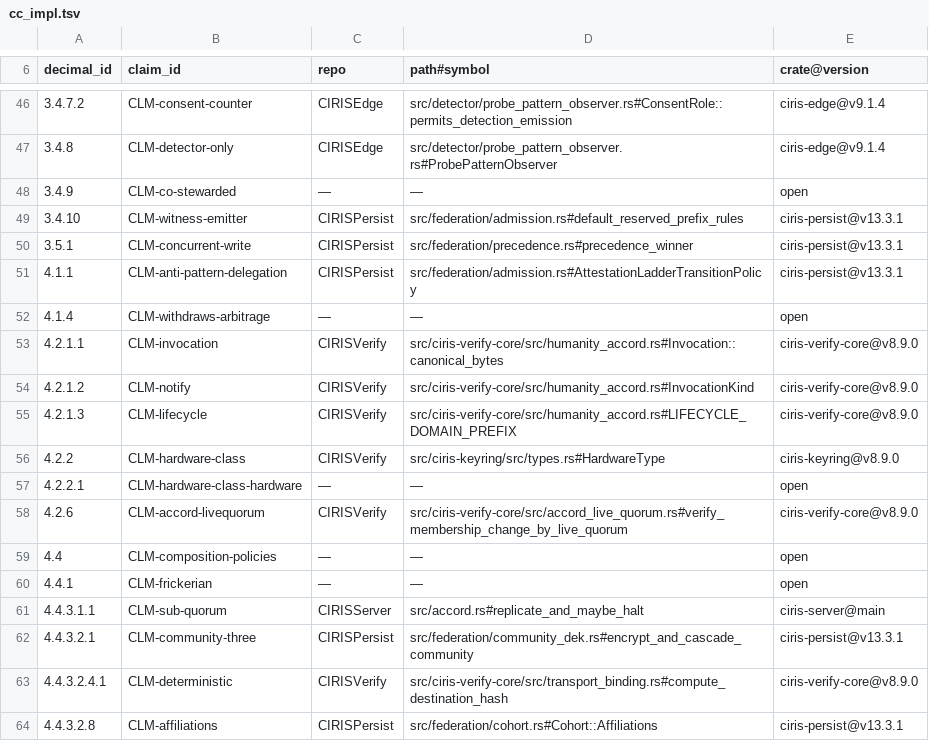
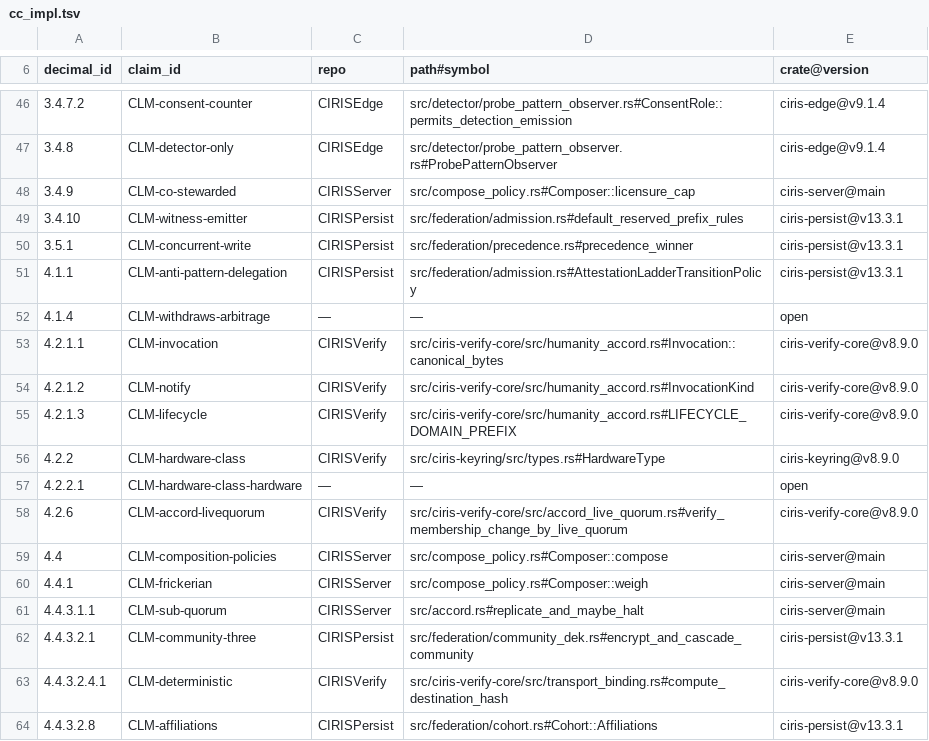
Before and after one commit to CIRISAI/CIRISServer, a TSV file: evidence/cc_impl.tsv, drawn as a sheet; only a part is shown, gaps mark what is left out.

Commit message:
CC 4.4 Policy A composition engine + 4.4.1 Frickerian + 3.4.9 licensure cap

```diff
--- a/evidence/cc_impl.tsv
+++ b/evidence/cc_impl.tsv
@@ -47,3 +47,3 @@ decimal_id	claim_id	repo	path#symbol	crate@version
 3.4.8	CLM-detector-only	CIRISEdge	src/detector/probe_pattern_observer.rs#ProbePatternObserver	ciris-edge@v9.1.4
-3.4.9	CLM-co-stewarded	—	—	open
+3.4.9	CLM-co-stewarded	CIRISServer	src/compose_policy.rs#Composer::licensure_cap	ciris-server@main
 3.4.10	CLM-witness-emitter	CIRISPersist	src/federation/admission.rs#default_reserved_prefix_rules	ciris-persist@v13.3.1
@@ -58,4 +58,4 @@ decimal_id	claim_id	repo	path#symbol	crate@version
 4.2.6	CLM-accord-livequorum	CIRISVerify	src/ciris-verify-core/src/accord_live_quorum.rs#verify_membership_change_by_live_quorum	ciris-verify-core@v8.9.0
-4.4	CLM-composition-policies	—	—	open
-4.4.1	CLM-frickerian	—	—	open
+4.4	CLM-composition-policies	CIRISServer	src/compose_policy.rs#Composer::compose	ciris-server@main
+4.4.1	CLM-frickerian	CIRISServer	src/compose_policy.rs#Composer::weigh	ciris-server@main
 4.4.3.1.1	CLM-sub-quorum	CIRISServer	src/accord.rs#replicate_and_maybe_halt	ciris-server@main
```
Also changed, not shown: 3 other files.
